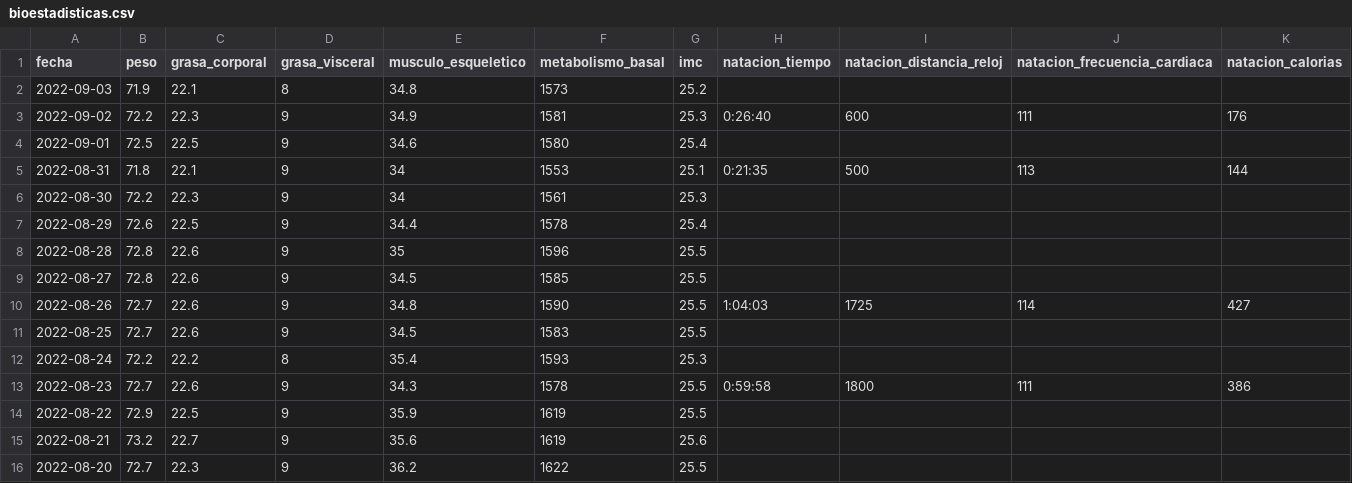
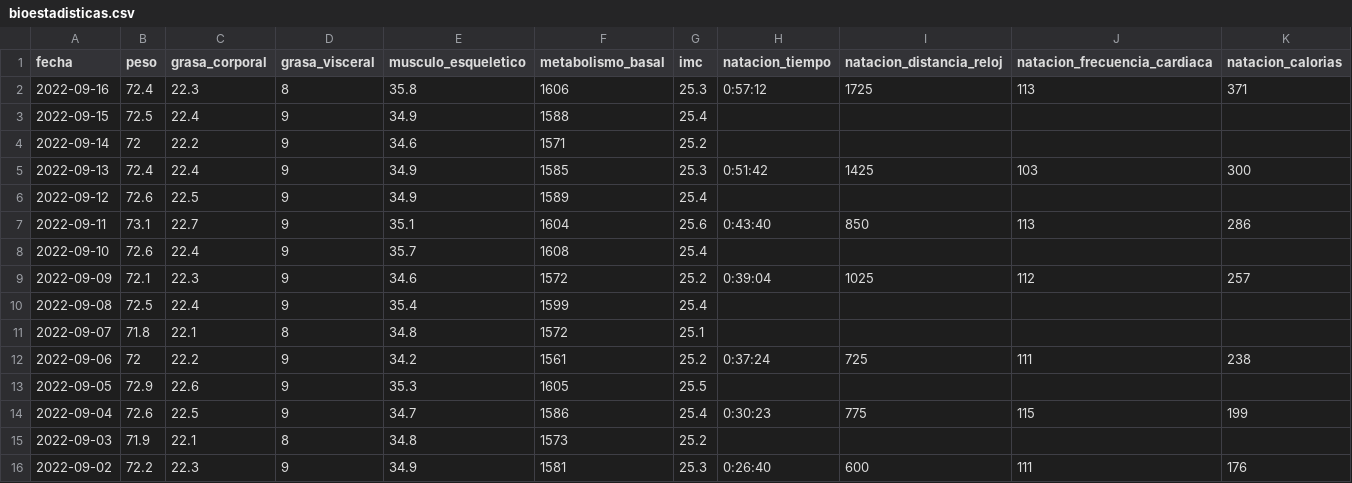
Before and after one commit to mfvargas/bioestadisticas, a CSV file: bioestadisticas.csv, drawn as a sheet; only a part is shown; the shorter side is filled out with more unchanged rows; rows hold the shown columns only; the diff names each change by its address in the sheet, - before the commit and + after, or states it on an @@ line.

Commit message:
Actualizar datos

```diff
--- a/bioestadisticas.csv
+++ b/bioestadisticas.csv
+row 2: 2022-09-16 | 72.4 | 22.3 | 8 | 35.8 | 1606 | 25.3 | 0:57:12 | 1725 | 113 | 371
+row 3: 2022-09-15 | 72.5 | 22.4 | 9 | 34.9 | 1588 | 25.4
+row 4: 2022-09-14 | 72 | 22.2 | 9 | 34.6 | 1571 | 25.2
+row 5: 2022-09-13 | 72.4 | 22.4 | 9 | 34.9 | 1585 | 25.3 | 0:51:42 | 1425 | 103 | 300
+row 6: 2022-09-12 | 72.6 | 22.5 | 9 | 34.9 | 1589 | 25.4
+row 7: 2022-09-11 | 73.1 | 22.7 | 9 | 35.1 | 1604 | 25.6 | 0:43:40 | 850 | 113 | 286
+row 8: 2022-09-10 | 72.6 | 22.4 | 9 | 35.7 | 1608 | 25.4
+row 9: 2022-09-09 | 72.1 | 22.3 | 9 | 34.6 | 1572 | 25.2 | 0:39:04 | 1025 | 112 | 257
+row 10: 2022-09-08 | 72.5 | 22.4 | 9 | 35.4 | 1599 | 25.4
+row 11: 2022-09-07 | 71.8 | 22.1 | 8 | 34.8 | 1572 | 25.1
+row 12: 2022-09-06 | 72 | 22.2 | 9 | 34.2 | 1561 | 25.2 | 0:37:24 | 725 | 111 | 238
+row 13: 2022-09-05 | 72.9 | 22.6 | 9 | 35.3 | 1605 | 25.5
+row 14: 2022-09-04 | 72.6 | 22.5 | 9 | 34.7 | 1586 | 25.4 | 0:30:23 | 775 | 115 | 199
```
